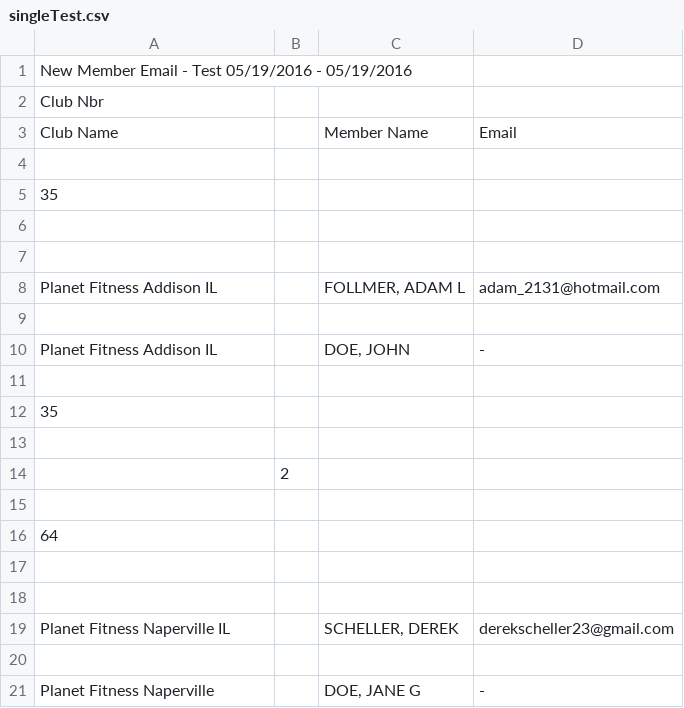
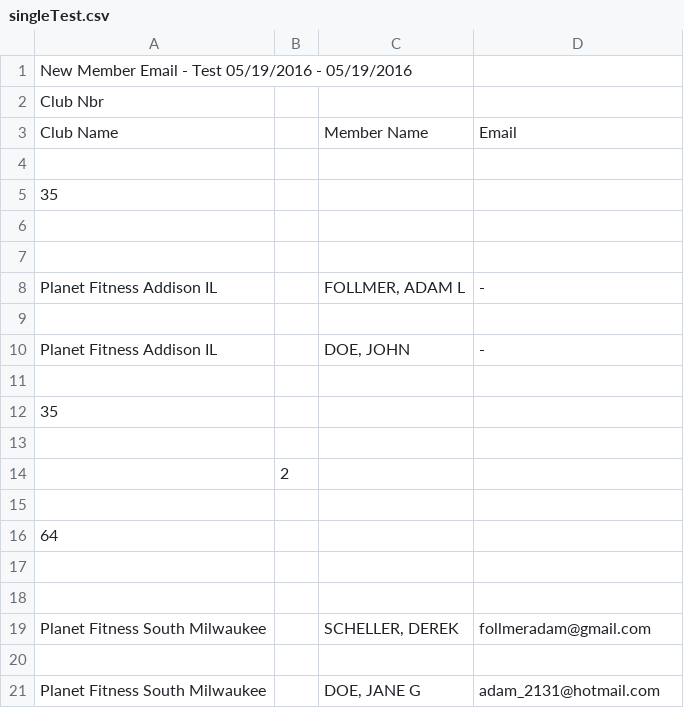
Before and after one commit to adamfollmer/mailer, a CSV file: NewMailer/NewMailer/singleTest.csv, drawn as a sheet.

```diff
--- a/NewMailer/NewMailer/singleTest.csv
+++ b/NewMailer/NewMailer/singleTest.csv
@@ -7,3 +7,3 @@ Club Name,,Member Name ,Email
 ,,,
-Planet Fitness Addison IL,,"FOLLMER, ADAM L",adam_2131@hotmail.com
+Planet Fitness Addison IL,,"FOLLMER, ADAM L",-
 ,,,
@@ -18,4 +18,4 @@ Planet Fitness Addison IL,,"DOE, JOHN",-
 ,,,
-Planet Fitness Naperville IL,,"SCHELLER, DEREK",derekscheller23@gmail.com
+Planet Fitness South Milwaukee,,"SCHELLER, DEREK",follmeradam@gmail.com
 ,,,
-Planet Fitness Naperville,,"DOE, JANE G",-
+Planet Fitness South Milwaukee,,"DOE, JANE G",adam_2131@hotmail.com
```
Also changed, not shown: NewMailer/NewMailer/Dependencies/GymInfo.csv, 13 other files.
